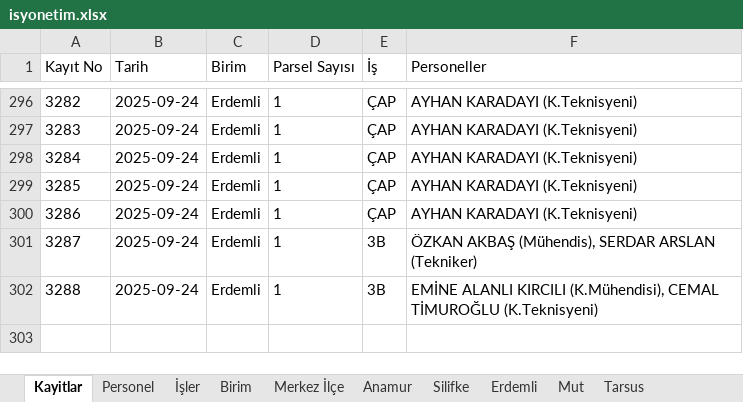
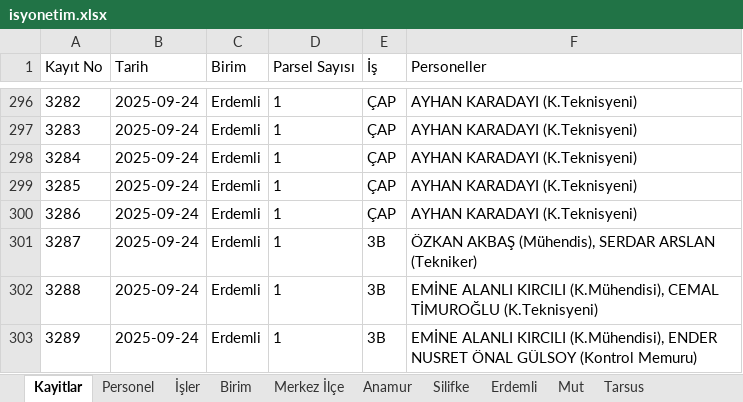
Before and after one commit to gokhangeo/isyonetim, an Excel workbook: isyonetim.xlsx, sheet Kayitlar, drawn as a sheet; only a part is shown, gaps mark what is left out; values as stored, in another font and other column widths than the file's, no borders; the diff names each change by its address in the sheet, - before the commit and + after, or states it on an @@ line.

Commit message:
[Kadastro App] Yeni kayıt eklendi: 3289

```diff
--- a/isyonetim.xlsx (sheet Kayitlar)
+++ b/isyonetim.xlsx (sheet Kayitlar)
+row 303: 3289 | 2025-09-24 | Erdemli | 1 | 3B | EMİNE ALANLI KIRCILI (K.Mühendisi), ENDER NUSRET ÖNAL GÜLSOY (Kontrol Memuru)
```
Also changed, not shown: sheet Erdemli.
